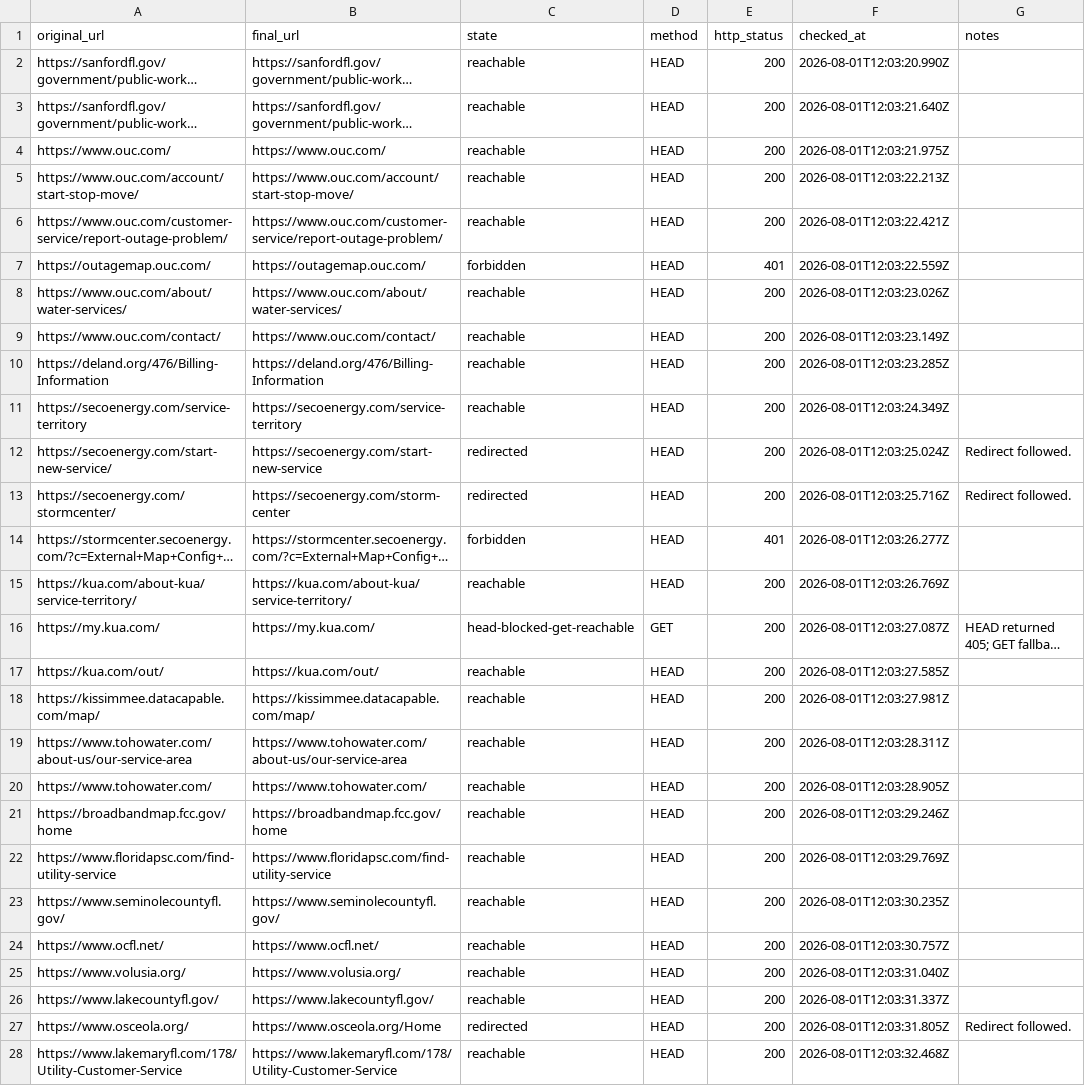
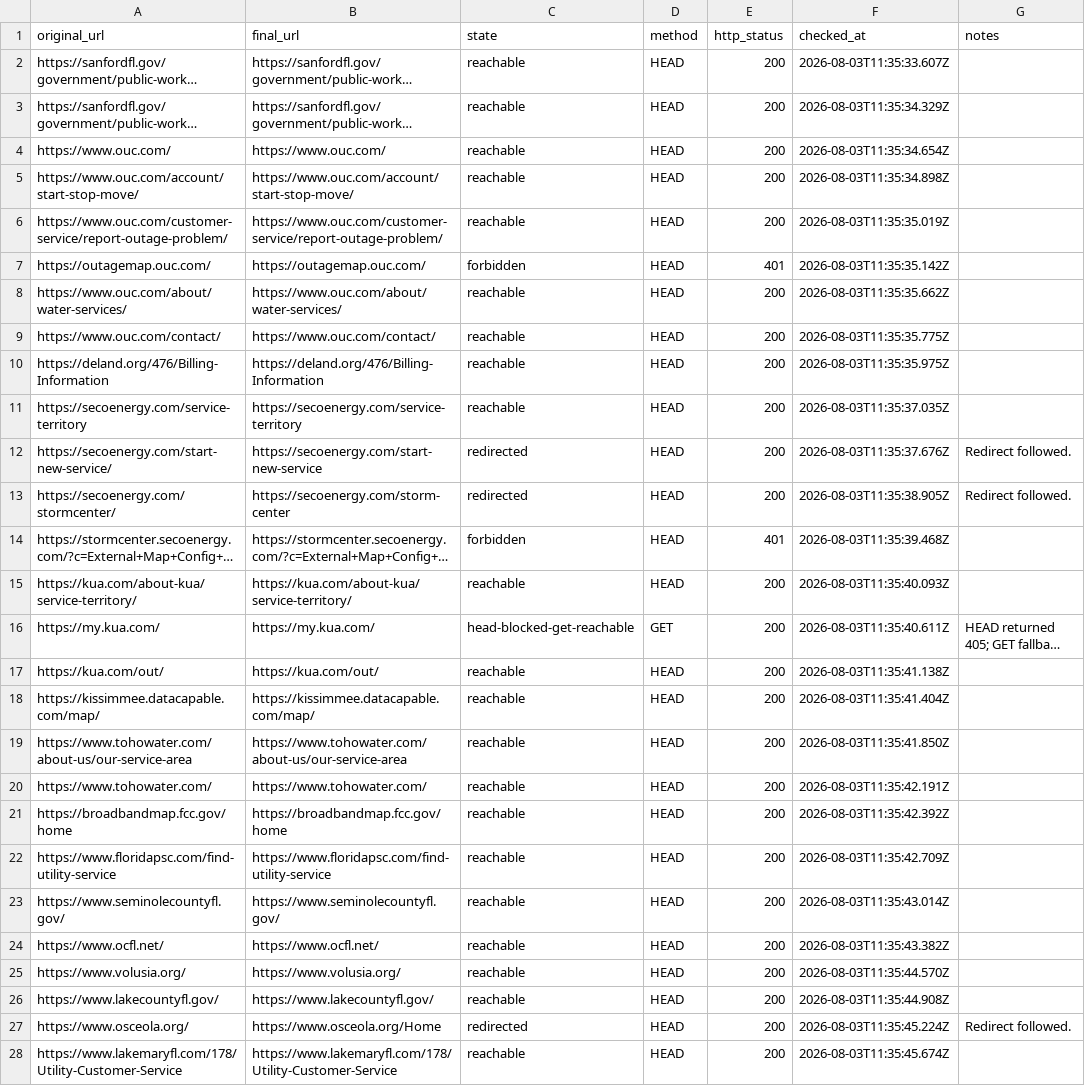
Before and after one commit to jmanock/movein, a CSV file: data/florida/provider-link-status.csv, drawn as a sheet; only a part is shown; long unchanged cells end in …; the diff covers the shown part only; the diff names each change by its address in the sheet, - before the commit and + after, or states it on an @@ line.

```diff
--- a/data/florida/provider-link-status.csv
+++ b/data/florida/provider-link-status.csv
-F2 (checked_at): 2026-08-01T12:03:20.990Z
+F2 (checked_at): 2026-08-03T11:35:33.607Z
-F3 (checked_at): 2026-08-01T12:03:21.640Z
+F3 (checked_at): 2026-08-03T11:35:34.329Z
-F4 (checked_at): 2026-08-01T12:03:21.975Z
+F4 (checked_at): 2026-08-03T11:35:34.654Z
-F5 (checked_at): 2026-08-01T12:03:22.213Z
+F5 (checked_at): 2026-08-03T11:35:34.898Z
-F6 (checked_at): 2026-08-01T12:03:22.421Z
+F6 (checked_at): 2026-08-03T11:35:35.019Z
-F7 (checked_at): 2026-08-01T12:03:22.559Z
+F7 (checked_at): 2026-08-03T11:35:35.142Z
-F8 (checked_at): 2026-08-01T12:03:23.026Z
+F8 (checked_at): 2026-08-03T11:35:35.662Z
-F9 (checked_at): 2026-08-01T12:03:23.149Z
+F9 (checked_at): 2026-08-03T11:35:35.775Z
-F10 (checked_at): 2026-08-01T12:03:23.285Z
+F10 (checked_at): 2026-08-03T11:35:35.975Z
-F11 (checked_at): 2026-08-01T12:03:24.349Z
+F11 (checked_at): 2026-08-03T11:35:37.035Z
-F12 (checked_at): 2026-08-01T12:03:25.024Z
+F12 (checked_at): 2026-08-03T11:35:37.676Z
-F13 (checked_at): 2026-08-01T12:03:25.716Z
+F13 (checked_at): 2026-08-03T11:35:38.905Z
-F14 (checked_at): 2026-08-01T12:03:26.277Z
+F14 (checked_at): 2026-08-03T11:35:39.468Z
-F15 (checked_at): 2026-08-01T12:03:26.769Z
+F15 (checked_at): 2026-08-03T11:35:40.093Z
-F16 (checked_at): 2026-08-01T12:03:27.087Z
+F16 (checked_at): 2026-08-03T11:35:40.611Z
-F17 (checked_at): 2026-08-01T12:03:27.585Z
+F17 (checked_at): 2026-08-03T11:35:41.138Z
-F18 (checked_at): 2026-08-01T12:03:27.981Z
+F18 (checked_at): 2026-08-03T11:35:41.404Z
-F19 (checked_at): 2026-08-01T12:03:28.311Z
+F19 (checked_at): 2026-08-03T11:35:41.850Z
-F20 (checked_at): 2026-08-01T12:03:28.905Z
+F20 (checked_at): 2026-08-03T11:35:42.191Z
-F21 (checked_at): 2026-08-01T12:03:29.246Z
+F21 (checked_at): 2026-08-03T11:35:42.392Z
-F22 (checked_at): 2026-08-01T12:03:29.769Z
+F22 (checked_at): 2026-08-03T11:35:42.709Z
-F23 (checked_at): 2026-08-01T12:03:30.235Z
+F23 (checked_at): 2026-08-03T11:35:43.014Z
-F24 (checked_at): 2026-08-01T12:03:30.757Z
+F24 (checked_at): 2026-08-03T11:35:43.382Z
-F25 (checked_at): 2026-08-01T12:03:31.040Z
+F25 (checked_at): 2026-08-03T11:35:44.570Z
-F26 (checked_at): 2026-08-01T12:03:31.337Z
+F26 (checked_at): 2026-08-03T11:35:44.908Z
-F27 (checked_at): 2026-08-01T12:03:31.805Z
+F27 (checked_at): 2026-08-03T11:35:45.224Z
-F28 (checked_at): 2026-08-01T12:03:32.468Z
+F28 (checked_at): 2026-08-03T11:35:45.674Z
```
Also changed, not shown: 39 edited cells elsewhere in this file, data/florida/florida-zip-codes.csv, 45 other files.
